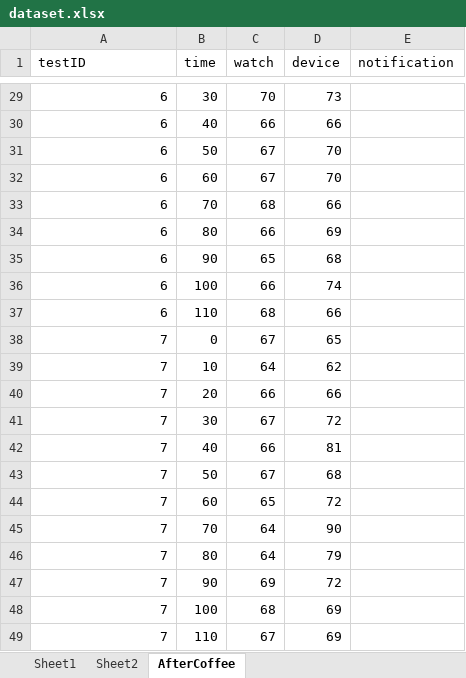
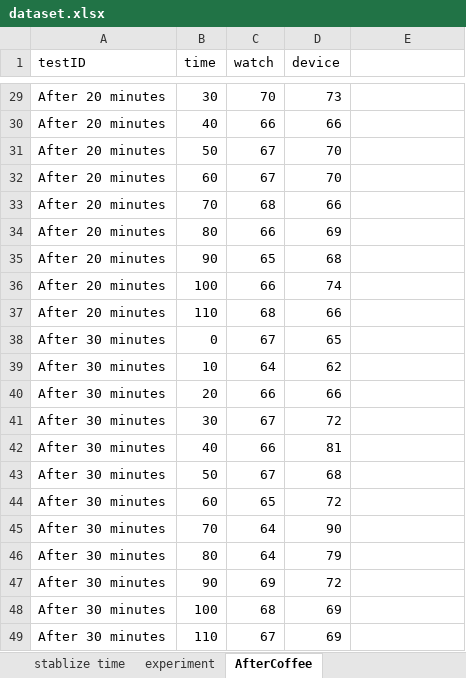
Before and after one commit to DEYIF/PCC1_Lab7_BasicMeasurement, an Excel workbook: dataset.xlsx, sheet AfterCoffee, drawn as a sheet; only a part is shown, gaps mark what is left out; values as stored, in another font and other column widths than the file's, no borders; the diff covers the shown part only; the diff names each change by its address in the sheet, - before the commit and + after, or states it on an @@ line.

```diff
--- a/dataset.xlsx (sheet AfterCoffee)
+++ b/dataset.xlsx (sheet AfterCoffee)
-sheet tab: Sheet1
+sheet tab: experiment
-sheet tab: Sheet2
+sheet tab: stablize time
@@ sheet tab order changed: stablize time | experiment | AfterCoffee @@
-E1: notification
+E1: (empty)
-A29:A37 (testID): 6
+A29:A37 (testID): After 20 minutes
-A38:A49 (testID): 7
+A38:A49 (testID): After 30 minutes
```
Also changed, not shown: 31 edited cells elsewhere in this sheet, sheet stablize time, sheet experiment, 1 other file.
